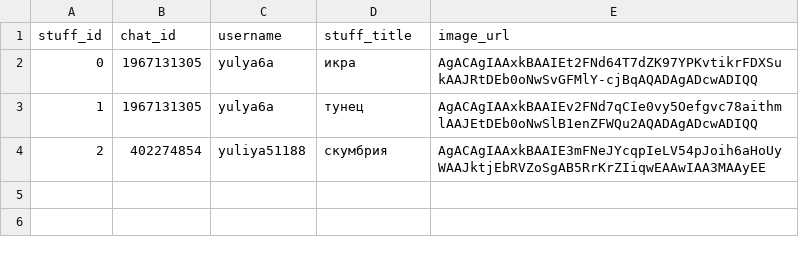
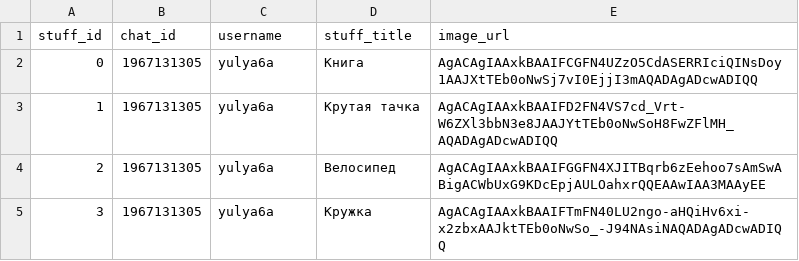
Before and after one commit to Yulia51188/StuffExchange-Bot, a CSV file: bot_template/stuff.csv, drawn as a sheet; the diff names each change by its address in the sheet, - before the commit and + after, or states it on an @@ line.

```diff
--- a/bot_template/stuff.csv
+++ b/bot_template/stuff.csv
-D2 (stuff_title): икра
+D2 (stuff_title): Книга
-E2 (image_url): AgACAgIAAxkBAAIEt2FNd64T7dZK97YPKvtikrFDXSukAAJRtDEb0oNwSvGFMlY-cjBqAQADAgADcwADIQQ
+E2 (image_url): AgACAgIAAxkBAAIFCGFN4UZzO5CdASERRIciQINsDoy1AAJXtTEb0oNwSj7vI0EjjI3mAQADAgADcwADIQQ
-D3 (stuff_title): тунец
+D3 (stuff_title): Крутая тачка
-E3 (image_url): AgACAgIAAxkBAAIEv2FNd7qCIe0vy5Oefgvc78aithmlAAJEtDEb0oNwSlB1enZFWQu2AQADAgADcwADIQQ
+E3 (image_url): AgACAgIAAxkBAAIFD2FN4VS7cd_Vrt-W6ZXl3bbN3e8JAAJYtTEb0oNwSoH8FwZFlMH_AQADAgADcwADIQQ
-B4 (chat_id): 402274854
+B4 (chat_id): 1967131305
-C4 (username): yuliya51188
+C4 (username): yulya6a
-D4 (stuff_title): скумбрия
+D4 (stuff_title): Велосипед
-E4 (image_url): AgACAgIAAxkBAAIE3mFNeJYcqpIeLV54pJoih6aHoUyWAAJktjEbRVZoSgAB5RrKrZIiqwEAAwIAA3MAAyEE
+E4 (image_url): AgACAgIAAxkBAAIFGGFN4XJITBqrb6zEehoo7sAmSwABigACWbUxG9KDcEpjAULOahxrQQEAAwIAA3MAAyEE
+row 5: 3 | 1967131305 | yulya6a | Кружка | AgACAgIAAxkBAAIFTmFN40LU2ngo-aHQiHv6xi-x2zbxAAJktTEb0oNwSo_-J94NAsiNAQADAgADcwADIQQ
```
Also changed, not shown: 1 other file.
